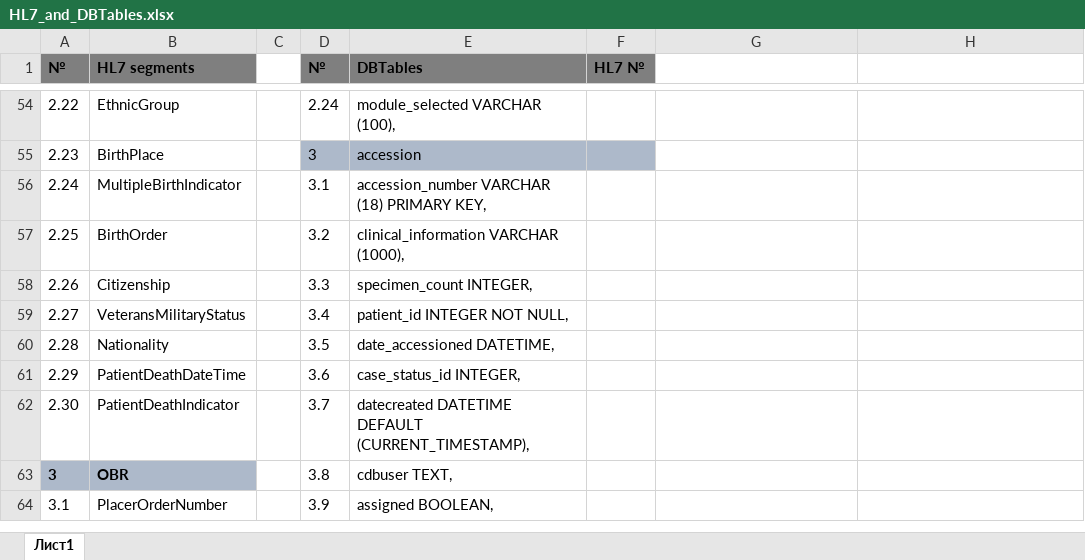
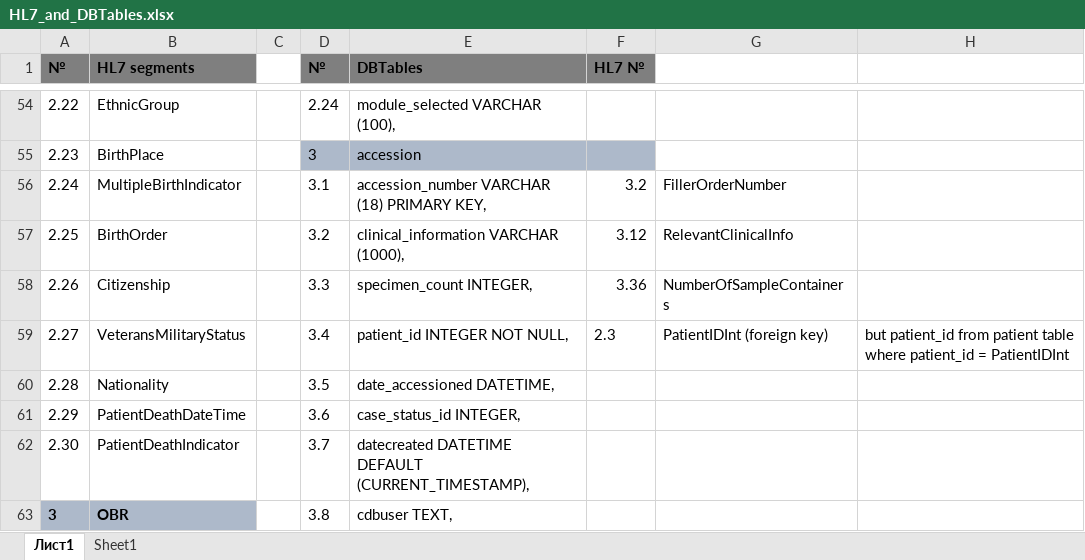
Before and after one commit to preosvan/HL7, an Excel workbook: DOC/HL7_and_DBTables.xlsx, sheet Лист1, drawn as a sheet; only a part is shown, gaps mark what is left out; the shorter side is filled out with more unchanged rows; values as stored, in another font and other column widths than the file's, no borders; the diff covers the shown part only; the diff names each change by its address in the sheet, - before the commit and + after, or states it on an @@ line.

```diff
--- a/DOC/HL7_and_DBTables.xlsx (sheet Лист1)
+++ b/DOC/HL7_and_DBTables.xlsx (sheet Лист1)
+sheet tab: Sheet1
-F56 (HL7 №): (empty)
+F56 (HL7 №): 3.2
-G56: (empty)
+G56: FillerOrderNumber
-F57 (HL7 №): (empty)
+F57 (HL7 №): 3.12
-G57: (empty)
+G57: RelevantClinicalInfo
-F58 (HL7 №): (empty)
+F58 (HL7 №): 3.36
-G58: (empty)
+G58: NumberOfSampleContainers
-F59 (HL7 №): (empty)
+F59 (HL7 №): 2.3
-G59: (empty)
+G59: PatientIDInt (foreign key)
-H59: (empty)
+H59: but patient_id from patient table where patient_id = PatientIDInt
```
Also changed, not shown: 26 edited cells and cell formats elsewhere in this sheet, 4 other files.
